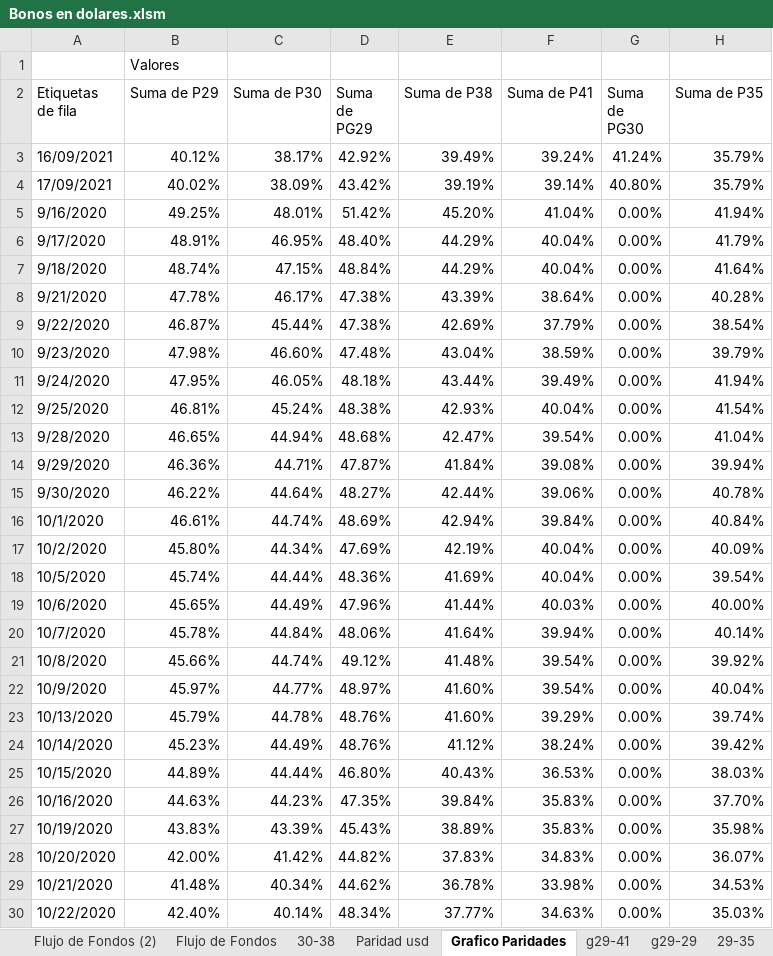
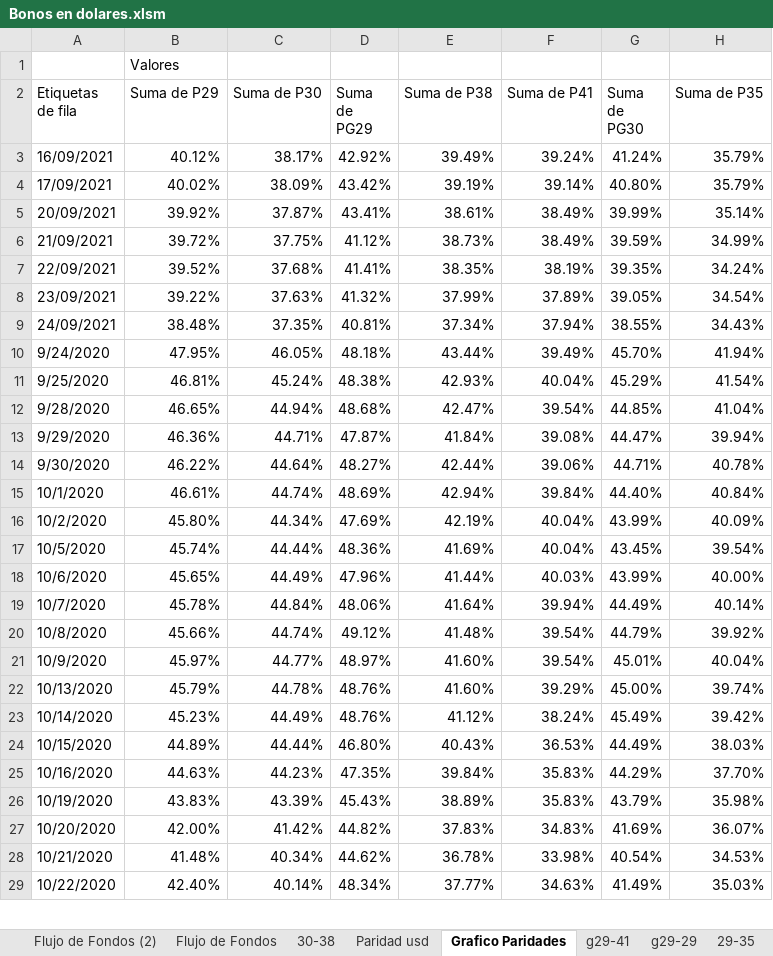
Before and after one commit to alferrelli/Excel-Bonos, an Excel workbook: Bonos en dolares.xlsm, sheet Grafico Paridades, drawn as a sheet; only a part is shown; values as stored, in another font and other column widths than the file's, no borders; charts and pictures not drawn; removed rows and columns are numbered as before the commit, all else as after; the diff covers the shown part only; the diff names each change by its address in the sheet, - before the commit and + after, or states it on an @@ line.

```diff
--- a/Bonos en dolares.xlsm (sheet Grafico Paridades)
+++ b/Bonos en dolares.xlsm (sheet Grafico Paridades)
-row 5: 9/16/2020 | 49.25% | 48.01% | 51.42% | 45.20% | 41.04% | 0.00% | 41.94%
-row 6: 9/17/2020 | 48.91% | 46.95% | 48.40% | 44.29% | 40.04% | 0.00% | 41.79%
-row 7: 9/18/2020 | 48.74% | 47.15% | 48.84% | 44.29% | 40.04% | 0.00% | 41.64%
-row 8: 9/21/2020 | 47.78% | 46.17% | 47.38% | 43.39% | 38.64% | 0.00% | 40.28%
-row 9: 9/22/2020 | 46.87% | 45.44% | 47.38% | 42.69% | 37.79% | 0.00% | 38.54%
-row 10: 9/23/2020 | 47.98% | 46.60% | 47.48% | 43.04% | 38.59% | 0.00% | 39.79%
+row 5: 20/09/2021 | 39.92% | 37.87% | 43.41% | 38.61% | 38.49% | 39.99% | 35.14%
+row 6: 21/09/2021 | 39.72% | 37.75% | 41.12% | 38.73% | 38.49% | 39.59% | 34.99%
+row 7: 22/09/2021 | 39.52% | 37.68% | 41.41% | 38.35% | 38.19% | 39.35% | 34.24%
+row 8: 23/09/2021 | 39.22% | 37.63% | 41.32% | 37.99% | 37.89% | 39.05% | 34.54%
+row 9: 24/09/2021 | 38.48% | 37.35% | 40.81% | 37.34% | 37.94% | 38.55% | 34.43%
-G10 (Suma de PG30): 0.00%
+G10 (Suma de PG30): 45.70%
-G11 (Suma de PG30): 0.00%
+G11 (Suma de PG30): 45.29%
-G12 (Suma de PG30): 0.00%
+G12 (Suma de PG30): 44.85%
-G13 (Suma de PG30): 0.00%
+G13 (Suma de PG30): 44.47%
-G14 (Suma de PG30): 0.00%
+G14 (Suma de PG30): 44.71%
-G15 (Suma de PG30): 0.00%
+G15 (Suma de PG30): 44.40%
-G16 (Suma de PG30): 0.00%
+G16 (Suma de PG30): 43.99%
-G17 (Suma de PG30): 0.00%
+G17 (Suma de PG30): 43.45%
-G18 (Suma de PG30): 0.00%
+G18 (Suma de PG30): 43.99%
-G19 (Suma de PG30): 0.00%
+G19 (Suma de PG30): 44.49%
-G20 (Suma de PG30): 0.00%
+G20 (Suma de PG30): 44.79%
-G21 (Suma de PG30): 0.00%
+G21 (Suma de PG30): 45.01%
-G22 (Suma de PG30): 0.00%
+G22 (Suma de PG30): 45.00%
-G23 (Suma de PG30): 0.00%
+G23 (Suma de PG30): 45.49%
-G24 (Suma de PG30): 0.00%
+G24 (Suma de PG30): 44.49%
-G25 (Suma de PG30): 0.00%
+G25 (Suma de PG30): 44.29%
-G26 (Suma de PG30): 0.00%
+G26 (Suma de PG30): 43.79%
-G27 (Suma de PG30): 0.00%
+G27 (Suma de PG30): 41.69%
-G28 (Suma de PG30): 0.00%
+G28 (Suma de PG30): 40.54%
-G29 (Suma de PG30): 0.00%
+G29 (Suma de PG30): 41.49%
```
Also changed, not shown: 62 edited cells elsewhere in this sheet, sheet Paridad usd, sheet 29-38, sheet 30-41, sheet Flujo de Fondos, sheet Flujo de Fondos (2), sheet Aribtrar, 1 more sheet, other sheet tabs, charts or pictures, Bonos en dolares - copia.xlsm.
